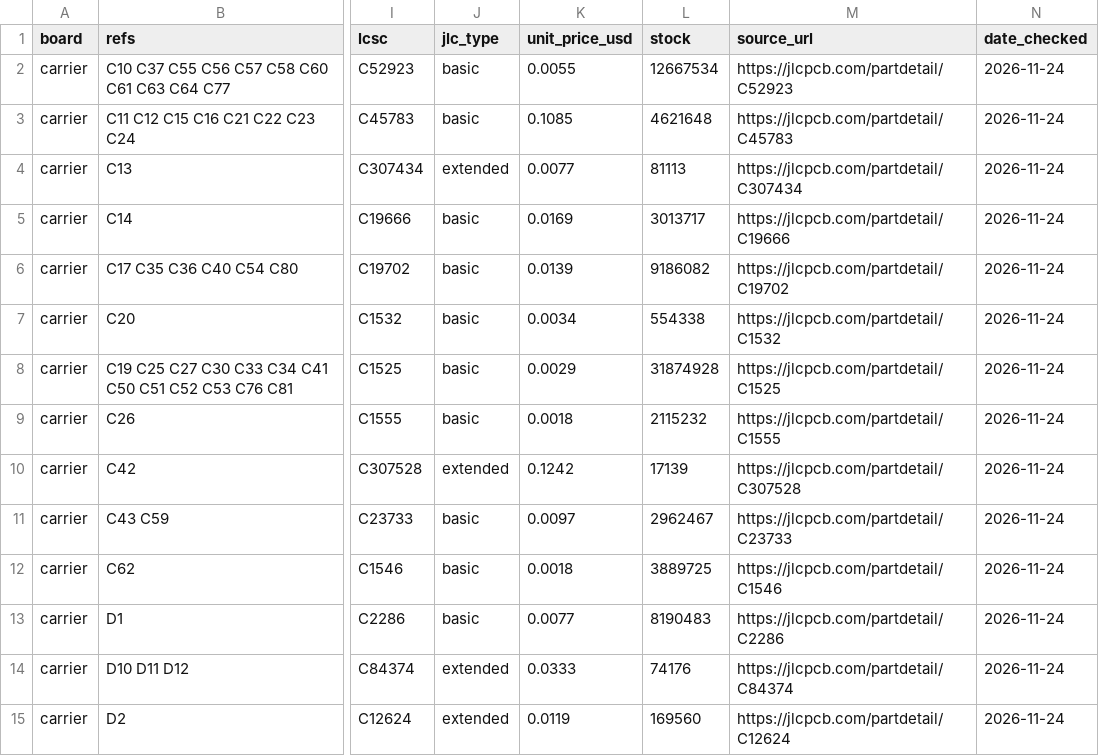
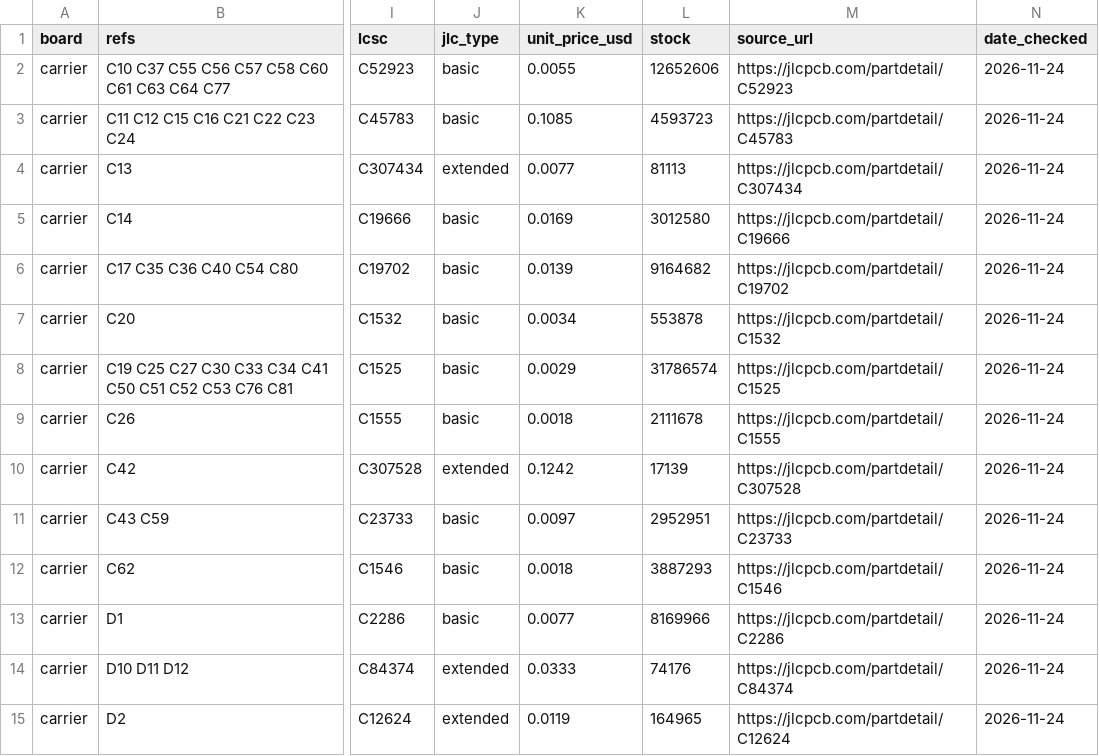
Before and after one commit to ruapotato/hackerslide, a CSV file: bom/bom.csv, drawn as a sheet; only a part is shown, gaps mark what is left out; the diff covers the shown part only; the diff names each change by its address in the sheet, - before the commit and + after, or states it on an @@ line.

```diff
--- a/bom/bom.csv
+++ b/bom/bom.csv
-L2 (stock): 12667534
+L2 (stock): 12652606
-L3 (stock): 4621648
+L3 (stock): 4593723
-L5 (stock): 3013717
+L5 (stock): 3012580
-L6 (stock): 9186082
+L6 (stock): 9164682
-L7 (stock): 554338
+L7 (stock): 553878
-L8 (stock): 31874928
+L8 (stock): 31786574
-L9 (stock): 2115232
+L9 (stock): 2111678
-L11 (stock): 2962467
+L11 (stock): 2952951
-L12 (stock): 3889725
+L12 (stock): 3887293
-L13 (stock): 8190483
+L13 (stock): 8169966
-L15 (stock): 169560
+L15 (stock): 164965
```
Also changed, not shown: 1 added row, 2 removed rows and 57 edited cells elsewhere in this file, 45 other files.
